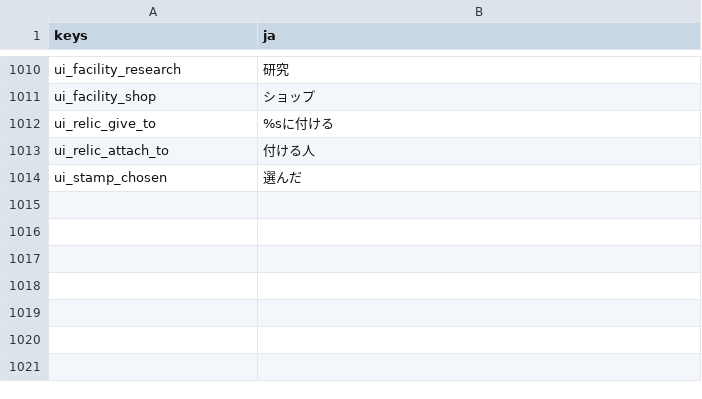
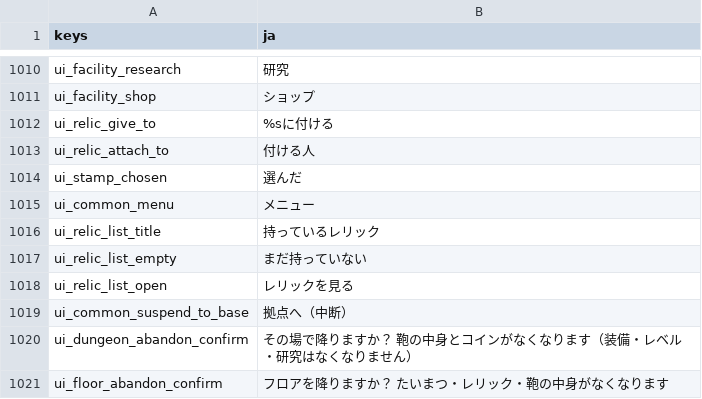
Before and after one commit to darkouji0105/pomodoro-heroes, a CSV file: localization/ja.csv, drawn as a sheet; only a part is shown, gaps mark what is left out.

```diff
--- a/localization/ja.csv
+++ b/localization/ja.csv
@@ -1014 +1014,8 @@ ui_relic_attach_to,付ける人
 ui_stamp_chosen,選んだ
+ui_common_menu,メニュー
+ui_relic_list_title,持っているレリック
+ui_relic_list_empty,まだ持っていない
+ui_relic_list_open,レリックを見る
+ui_common_suspend_to_base,拠点へ（中断）
+ui_dungeon_abandon_confirm,その場で降りますか？ 鞄の中身とコインがなくなります（装備・レベル・研究はなくなりません）
+ui_floor_abandon_confirm,フロアを降りますか？ たいまつ・レリック・鞄の中身がなくなります
```
Also changed, not shown: 19 other files.
